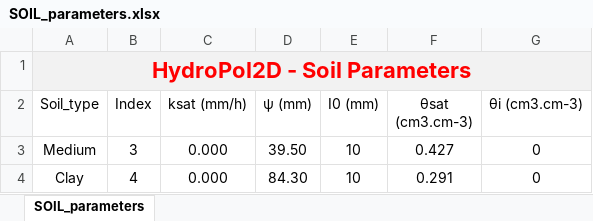
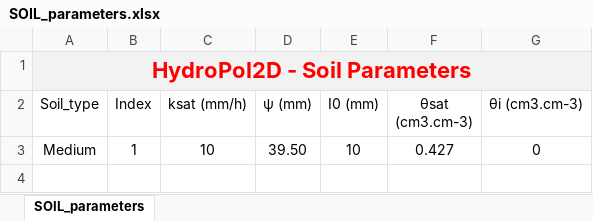
Before and after one commit to marcusnobrega-eng/HydroPol2D, an Excel workbook: Input_Data_Sheets/SOIL_parameters.xlsx, sheet SOIL_parameters, drawn as a sheet; values as stored, in another font and other column widths than the file's, no borders; the diff names each change by its address in the sheet, - before the commit and + after, or states it on an @@ line.

```diff
--- a/Input_Data_Sheets/SOIL_parameters.xlsx (sheet SOIL_parameters)
+++ b/Input_Data_Sheets/SOIL_parameters.xlsx (sheet SOIL_parameters)
-B3 (Index): 3
+B3 (Index): 1
-C3 (ksat (mm/h)): 0.000
+C3 (ksat (mm/h)): 10
-row 4: Clay | 4 | 0.000 | 84.30 | 10 | 0.291 | 0
```
Also changed, not shown: Input_Data_Sheets/General_Data_HydroPol2D.xlsx, 12 other files.
